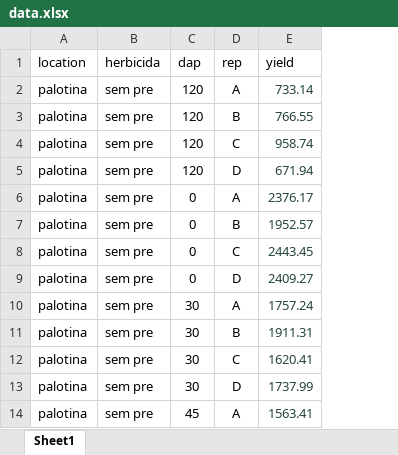
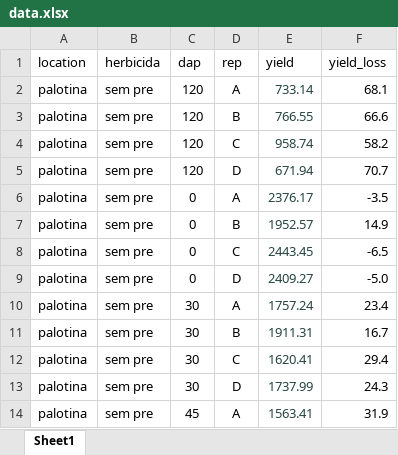
Before and after one commit to maxwelco/ctwr_pr, an Excel workbook: data.xlsx, sheet Sheet1, drawn as a sheet; only a part is shown; values as stored, in another font and other column widths than the file's, no borders; the diff names each change by its address in the sheet, - before the commit and + after, or states it on an @@ line.

```diff
--- a/data.xlsx (sheet Sheet1)
+++ b/data.xlsx (sheet Sheet1)
+column F (yield_loss), rows 2-14: 68.1 | 66.6 | 58.2 | 70.7 | -3.5 | 14.9 | -6.5 | -5.0 | 23.4 | 16.7 | 29.4 | 24.3 | 31.9
```
Also changed, not shown: 1 other file.
